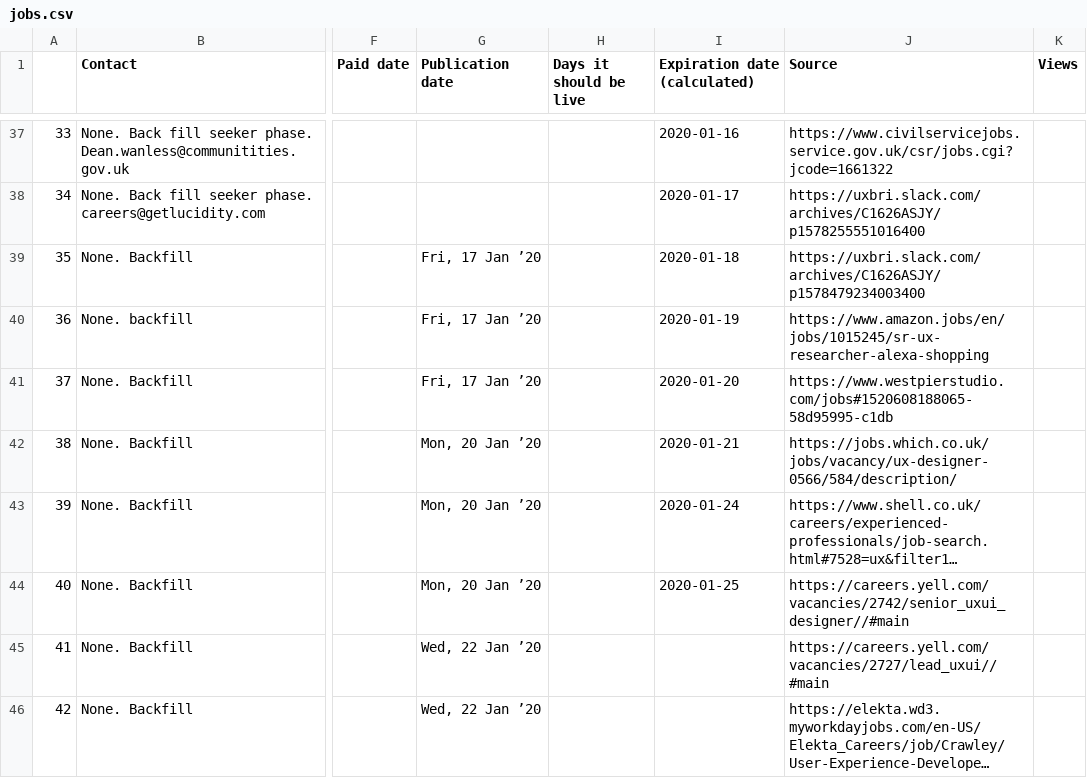
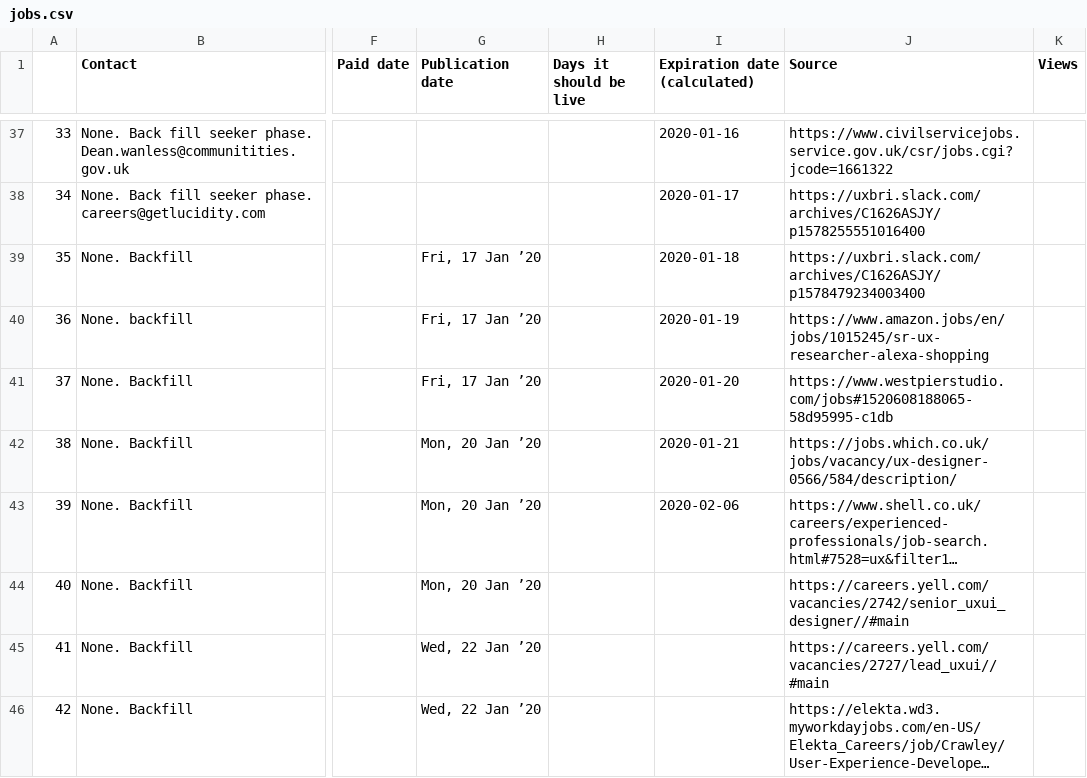
Before and after one commit to dannyhope/uxbrighton, a CSV file: _data/jobs.csv, drawn as a sheet; only a part is shown, gaps mark what is left out; long unchanged cells end in …; the diff covers the shown part only; the diff names each change by its address in the sheet, - before the commit and + after, or states it on an @@ line.

Commit message:
24 Jan 2020 new job

```diff
--- a/_data/jobs.csv
+++ b/_data/jobs.csv
-I43 (Expiration date (calculated)): 2020-01-24
+I43 (Expiration date (calculated)): 2020-02-06
-I44 (Expiration date (calculated)): 2020-01-25
+I44 (Expiration date (calculated)): (empty)
```
Also changed, not shown: 4 edited cells elsewhere in this file.
